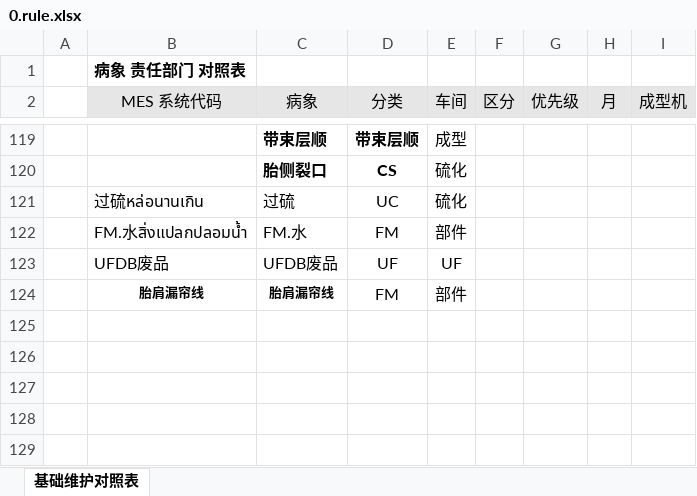
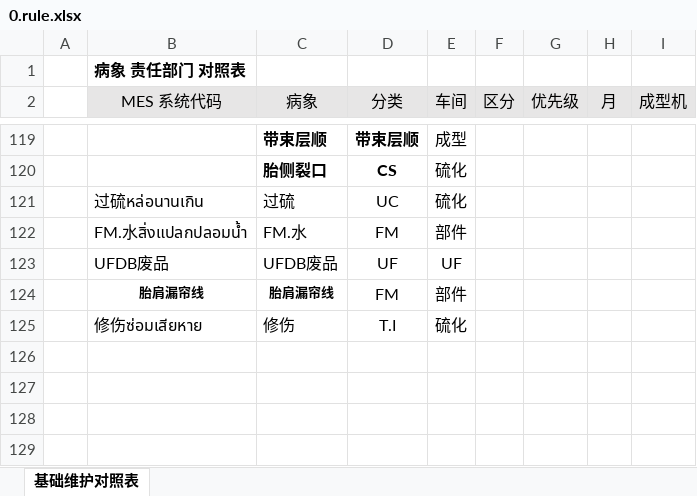
Before and after one commit to glowhuizhang-png/mes-trace, an Excel workbook: data/0.rule.xlsx, sheet 基础维护对照表, drawn as a sheet; only a part is shown, gaps mark what is left out; values as stored, in another font and other column widths than the file's, no borders; conditional formats not drawn; the diff names each change by its address in the sheet, - before the commit and + after, or states it on an @@ line.

Commit message:
更新数据

```diff
--- a/data/0.rule.xlsx (sheet 基础维护对照表)
+++ b/data/0.rule.xlsx (sheet 基础维护对照表)
-B125 (MES 系统代码): (empty)
+B125 (MES 系统代码): 修伤ซ่อมเสียหาย
-C125 (病象): (empty)
+C125 (病象): 修伤
-D125 (分类): (empty)
+D125 (分类): T.I
-E125 (车间): (empty)
+E125 (车间): 硫化
```
